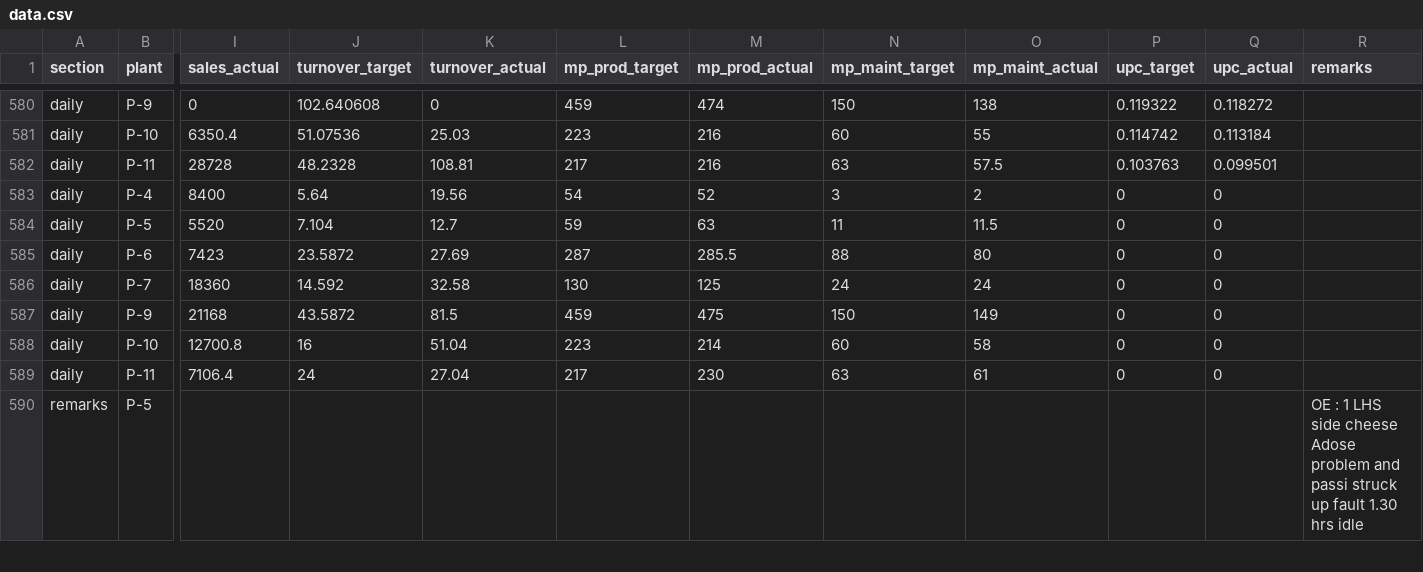
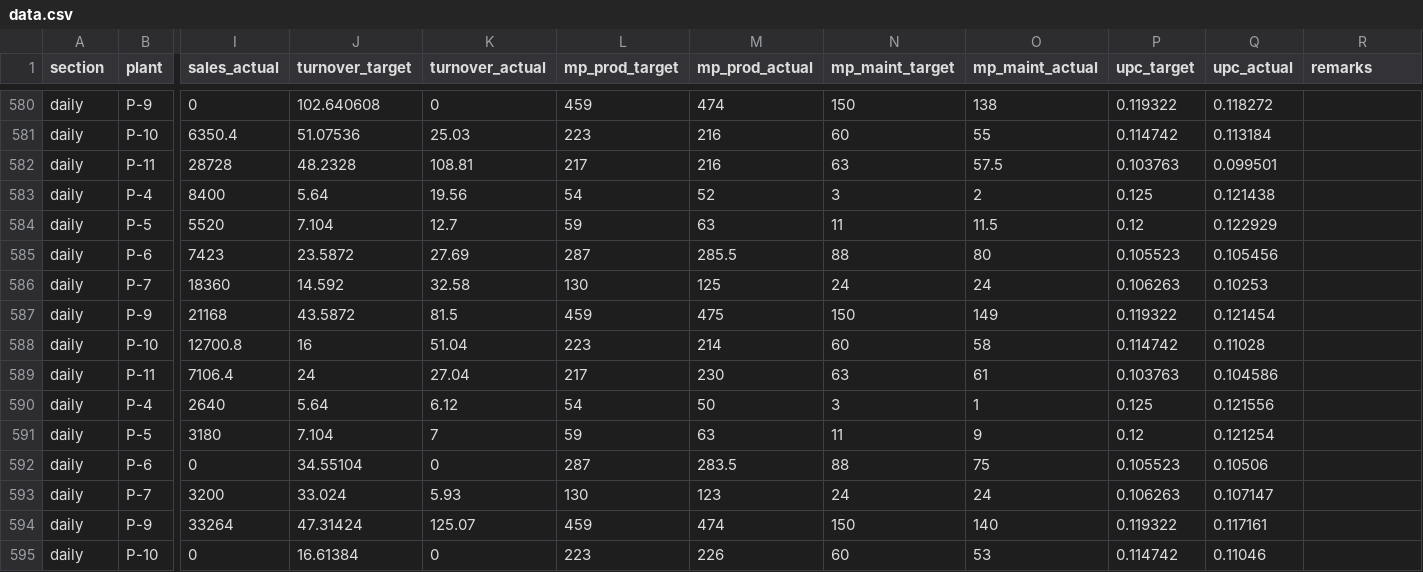
Before and after one commit to ipcamsgrmills/sgm-dashboard, a CSV file: data.csv, drawn as a sheet; only a part is shown, gaps mark what is left out; removed rows and columns are numbered as before the commit, all else as after; rows hold the shown columns only; the diff covers the shown part only; the diff names each change by its address in the sheet, - before the commit and + after, or states it on an @@ line.

Commit message:
Add files via upload

```diff
--- a/data.csv
+++ b/data.csv
-P583 (upc_target): 0
+P583 (upc_target): 0.125
-Q583 (upc_actual): 0
+Q583 (upc_actual): 0.121438
-P584 (upc_target): 0
+P584 (upc_target): 0.12
-Q584 (upc_actual): 0
+Q584 (upc_actual): 0.122929
-P585 (upc_target): 0
+P585 (upc_target): 0.105523
-Q585 (upc_actual): 0
+Q585 (upc_actual): 0.105456
-P586 (upc_target): 0
+P586 (upc_target): 0.106263
-Q586 (upc_actual): 0
+Q586 (upc_actual): 0.10253
-P587 (upc_target): 0
+P587 (upc_target): 0.119322
-Q587 (upc_actual): 0
+Q587 (upc_actual): 0.121454
-P588 (upc_target): 0
+P588 (upc_target): 0.114742
-Q588 (upc_actual): 0
+Q588 (upc_actual): 0.11028
-P589 (upc_target): 0
+P589 (upc_target): 0.103763
-Q589 (upc_actual): 0
+Q589 (upc_actual): 0.104586
-row 590: remarks | P-5 |  |  |  |  |  |  |  |  |  | OE : 1 LHS side cheese Adose problem and passi struck up fault 1.30 hrs idle
+row 590: daily | P-4 | 2640 | 5.64 | 6.12 | 54 | 50 | 3 | 1 | 0.125 | 0.121556
+row 591: daily | P-5 | 3180 | 7.104 | 7 | 59 | 63 | 11 | 9 | 0.12 | 0.121254
+row 592: daily | P-6 | 0 | 34.55104 | 0 | 287 | 283.5 | 88 | 75 | 0.105523 | 0.10506
+row 593: daily | P-7 | 3200 | 33.024 | 5.93 | 130 | 123 | 24 | 24 | 0.106263 | 0.107147
+row 594: daily | P-9 | 33264 | 47.31424 | 125.07 | 459 | 474 | 150 | 140 | 0.119322 | 0.117161
+row 595: daily | P-10 | 0 | 16.61384 | 0 | 223 | 226 | 60 | 53 | 0.114742 | 0.11046
```
Also changed, not shown: 3 added rows and 12 edited cells elsewhere in this file.
